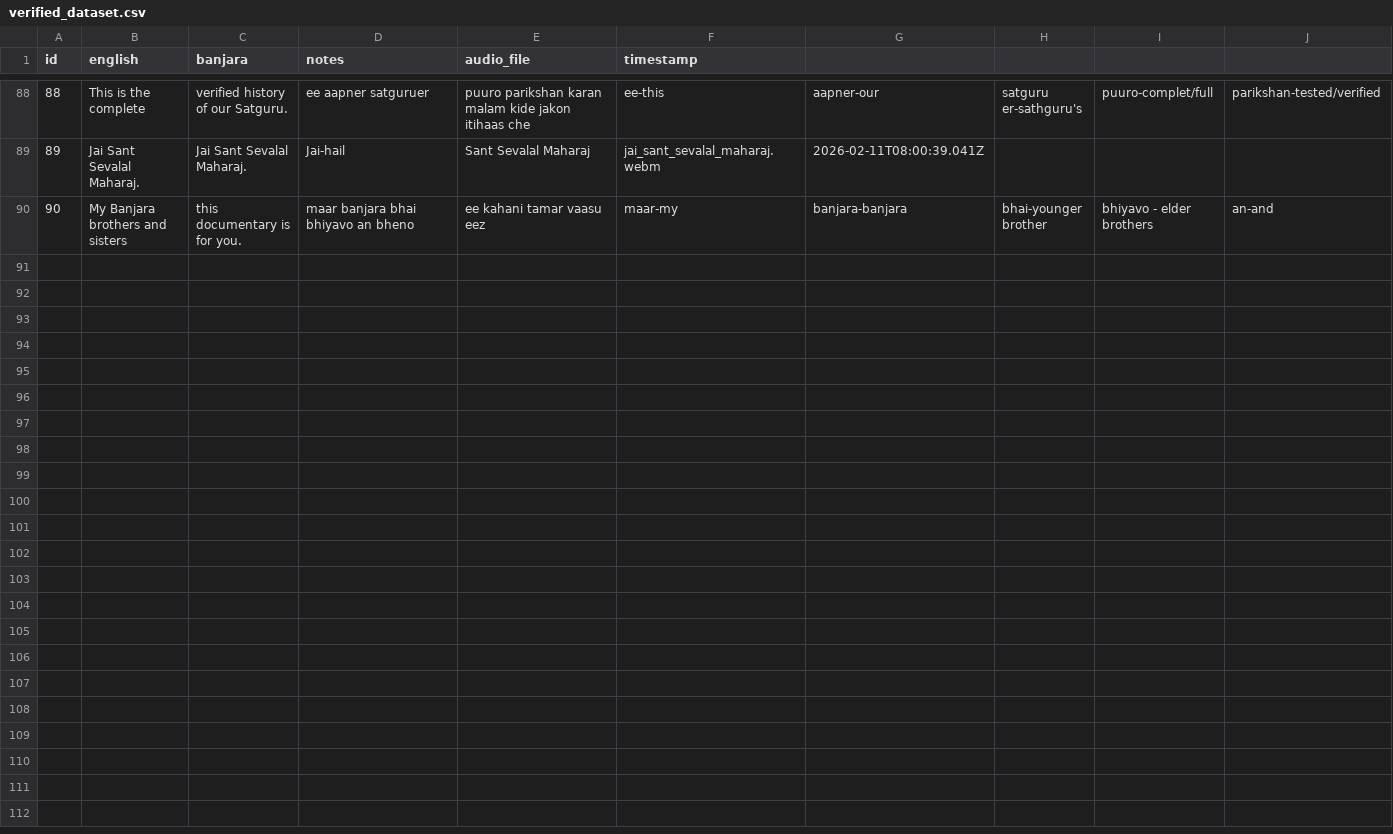
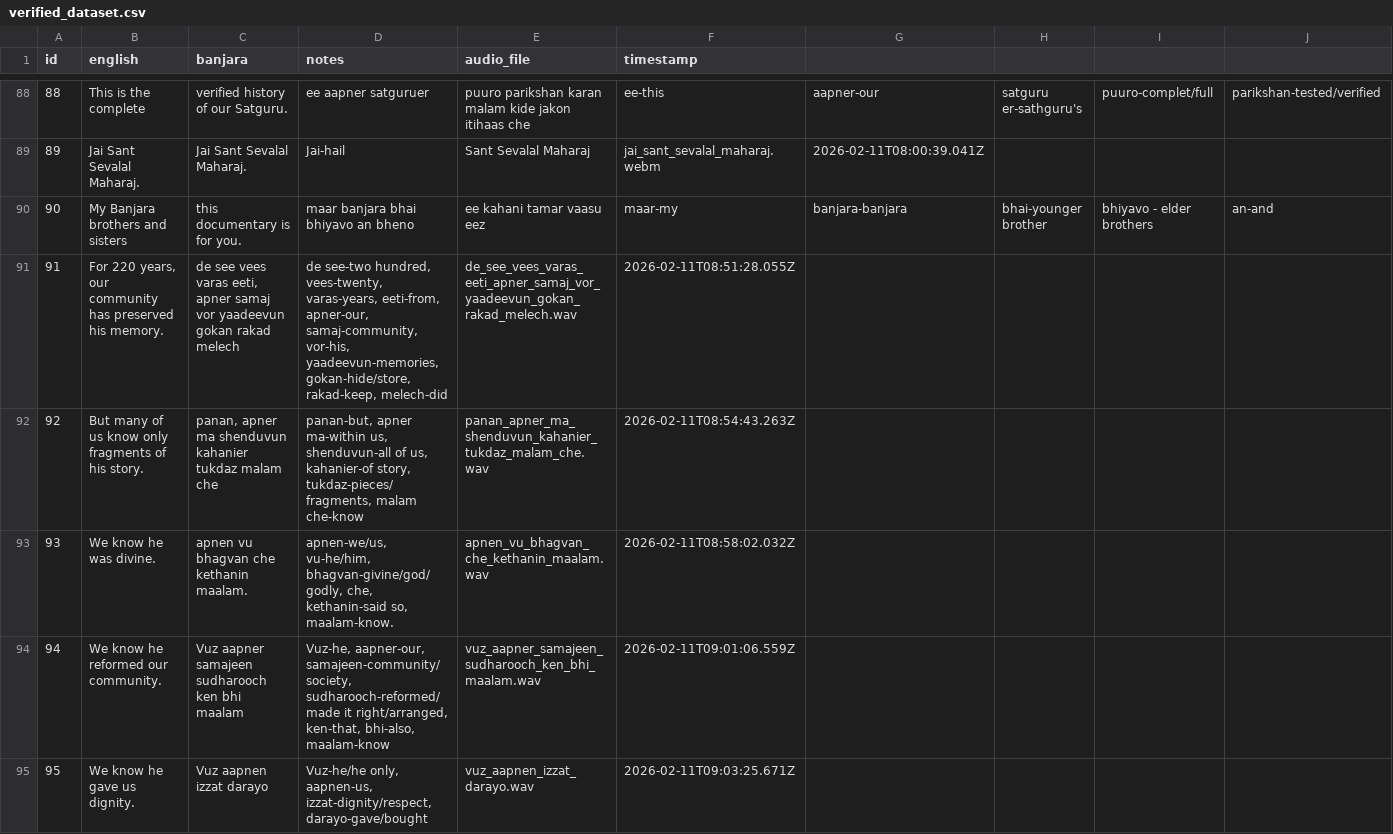
Before and after one commit to 3dmanila-source/BanjaraDataCollector, a CSV file: verified_dataset.csv, drawn as a sheet; only a part is shown, gaps mark what is left out; rows hold the shown columns only; the diff covers the shown part only; the diff names each change by its address in the sheet, - before the commit and + after, or states it on an @@ line.

```diff
--- a/verified_dataset.csv
+++ b/verified_dataset.csv
+row 91: 91 | For 220 years, our community has preserved his memory. | de see vees varas eeti, apner samaj vor yaadeevun gokan rakad melech | de see-two hundred, vees-twenty, varas-years, eeti-from, apner-our, samaj-community, vor-his, yaadeevun-memories, gokan-hide/store, rakad-keep, melech-did | de_see_vees_varas_eeti_apner_samaj_vor_yaadeevun_gokan_rakad_melech.wav | 2026-02-11T08:51:28.055Z
+row 92: 92 | But many of us know only fragments of his story. | panan, apner ma shenduvun kahanier tukdaz malam che | panan-but, apner ma-within us, shenduvun-all of us, kahanier-of story, tukdaz-pieces/fragments, malam che-know | panan_apner_ma_shenduvun_kahanier_tukdaz_malam_che.wav | 2026-02-11T08:54:43.263Z
+row 93: 93 | We know he was divine. | apnen vu bhagvan che kethanin maalam. | apnen-we/us, vu-he/him, bhagvan-givine/god/godly, che, kethanin-said so, maalam-know. | apnen_vu_bhagvan_che_kethanin_maalam.wav | 2026-02-11T08:58:02.032Z
+row 94: 94 | We know he reformed our community. | Vuz aapner samajeen sudharooch ken bhi maalam | Vuz-he, aapner-our, samajeen-community/society, sudharooch-reformed/made it right/arranged, ken-that, bhi-also, maalam-know | vuz_aapner_samajeen_sudharooch_ken_bhi_maalam.wav | 2026-02-11T09:01:06.559Z
+row 95: 95 | We know he gave us dignity. | Vuz aapnen izzat darayo | Vuz-he/he only, aapnen-us, izzat-dignity/respect, darayo-gave/bought | vuz_aapnen_izzat_darayo.wav | 2026-02-11T09:03:25.671Z
```
Also changed, not shown: 5 added rows elsewhere in this file, 10 other files.
